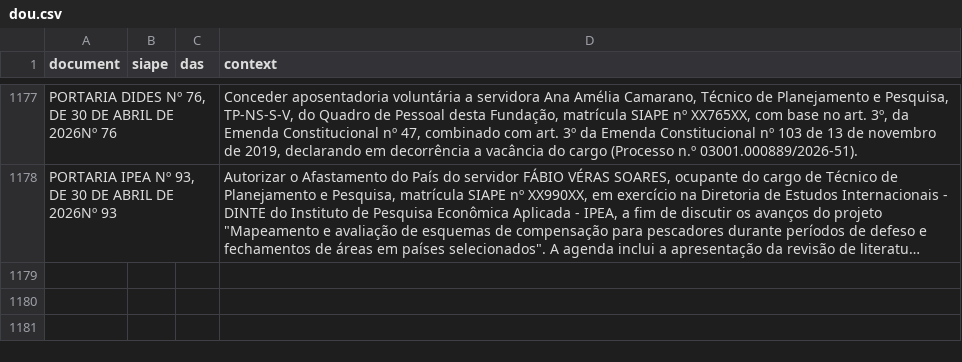
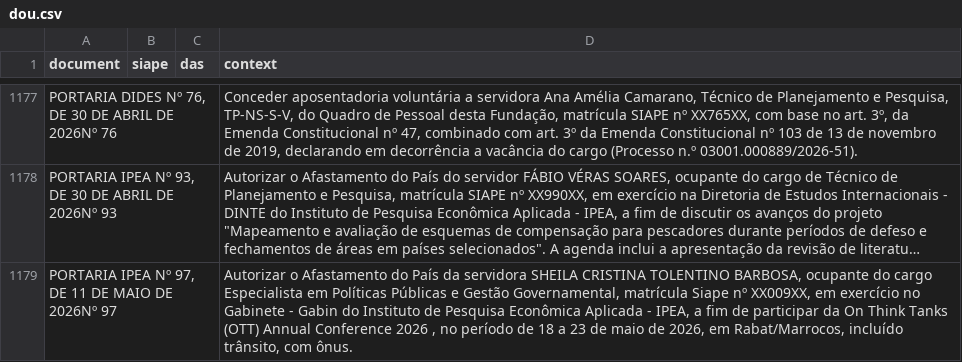
Before and after one commit to FLAVIOMARTINS05/ipea_dou_bot, a CSV file: data/dou.csv, drawn as a sheet; only a part is shown, gaps mark what is left out; long unchanged cells end in …; the diff names each change by its address in the sheet, - before the commit and + after, or states it on an @@ line.

```diff
--- a/data/dou.csv
+++ b/data/dou.csv
+row 1179: PORTARIA IPEA Nº 97, DE 11 DE MAIO DE 2026Nº 97 |  |  | Autorizar o Afastamento do País da servidora SHEILA CRISTINA TOLENTINO BARBOSA, ocupante do cargo Especialista em Políticas Públicas e Gestão Governamental, matrícula Siape nº XX009XX, em exercício no Gabinete - Gabin do Instituto de Pesquisa Econômica Aplicada - IPEA, a fim de participar da On Think Tanks (OTT) Annual Conference 2026 , no período de 18 a 23 de maio de 2026, em Rabat/Marrocos, incluído trânsito, com ônus.
```
Also changed, not shown: 1 other file.
